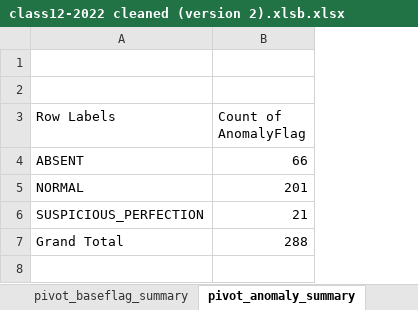
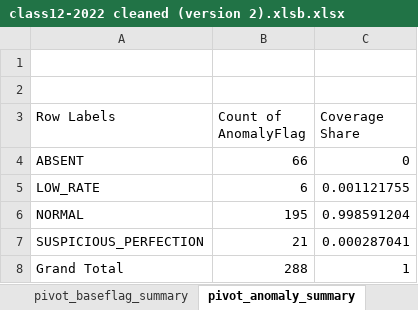
Before and after one commit to Rituverma12/cbse-class12-2022-appearance-analysis, an Excel workbook: data/class12-2022 cleaned (version 2).xlsb.xlsx, sheet pivot_anomaly_summary, drawn as a sheet; values as stored, in another font and other column widths than the file's, no borders; charts and pictures not drawn; addresses are those after the commit; the diff names each change by its address in the sheet, - before the commit and + after, or states it on an @@ line.

Commit message:
Added KPIs and DAX Measures in integrity and base summary excelworksheet

```diff
--- a/data/class12-2022 cleaned (version 2).xlsb.xlsx (sheet pivot_anomaly_summary)
+++ b/data/class12-2022 cleaned (version 2).xlsb.xlsx (sheet pivot_anomaly_summary)
+column C (Coverage Share), row 4: 0; rows 6-8: 0.998591204 | 0.000287041 | 1
+row 5: LOW_RATE | 6 | 0.001121755
-B6 (Count of AnomalyFlag): 201
+B6 (Count of AnomalyFlag): 195
```
Also changed, not shown: sheet minbase_pivot, sheet pivot_baseflag_summary, sheet profiling_anomalyflag, sheet pivot_integrity_summary, charts or pictures, 3 other files.
